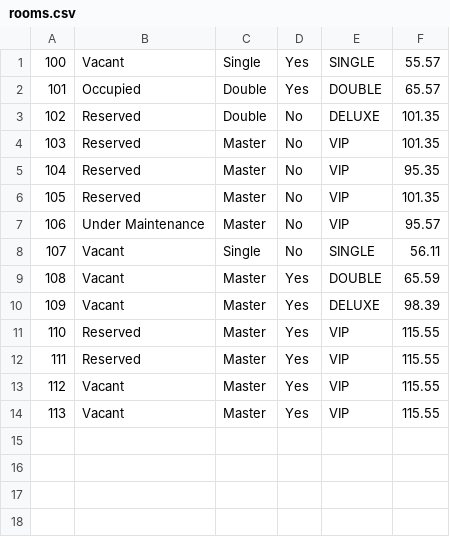
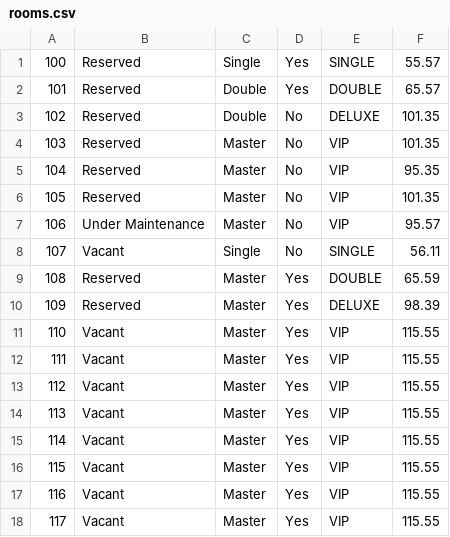
Before and after one commit to bannaarr01/Hotel, a CSV file: data/rooms.csv, drawn as a sheet; removed rows and columns are numbered as before the commit, all else as after; the diff names each change by its address in the sheet, - before the commit and + after, or states it on an @@ line.

```diff
--- a/data/rooms.csv
+++ b/data/rooms.csv
-B1: Vacant
+B1: Reserved
-B2: Occupied
+B2: Reserved
-B9:B10: Vacant
+B9:B10: Reserved
-row 11: 110 | Reserved | Master | Yes | VIP | 115.55
-row 12: 111 | Reserved | Master | Yes | VIP | 115.55
@@ column A renumbered between rows 11 and 12 @@
+row 13: 112 | Vacant | Master | Yes | VIP | 115.55
+row 14: 113 | Vacant | Master | Yes | VIP | 115.55
+row 15: 114 | Vacant | Master | Yes | VIP | 115.55
+row 16: 115 | Vacant | Master | Yes | VIP | 115.55
+row 17: 116 | Vacant | Master | Yes | VIP | 115.55
+row 18: 117 | Vacant | Master | Yes | VIP | 115.55
```
Also changed, not shown: data/guestLists.csv, data/reservations.csv, 12 other files.
